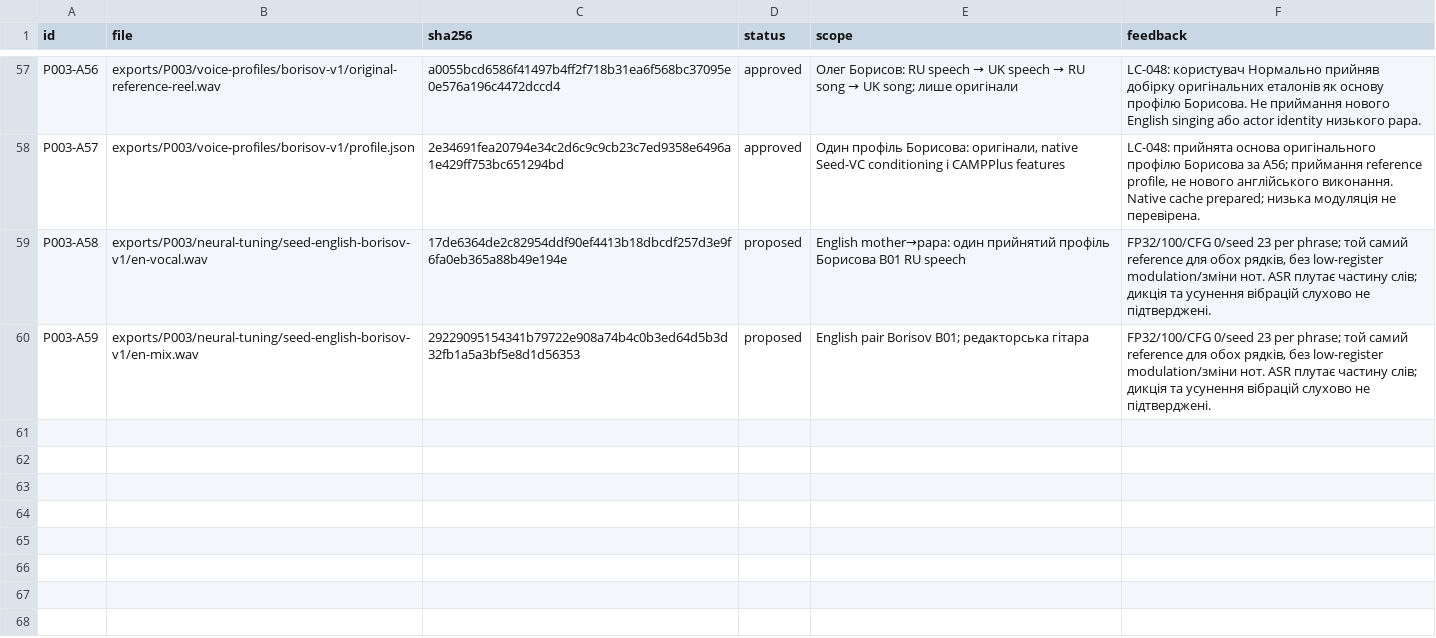
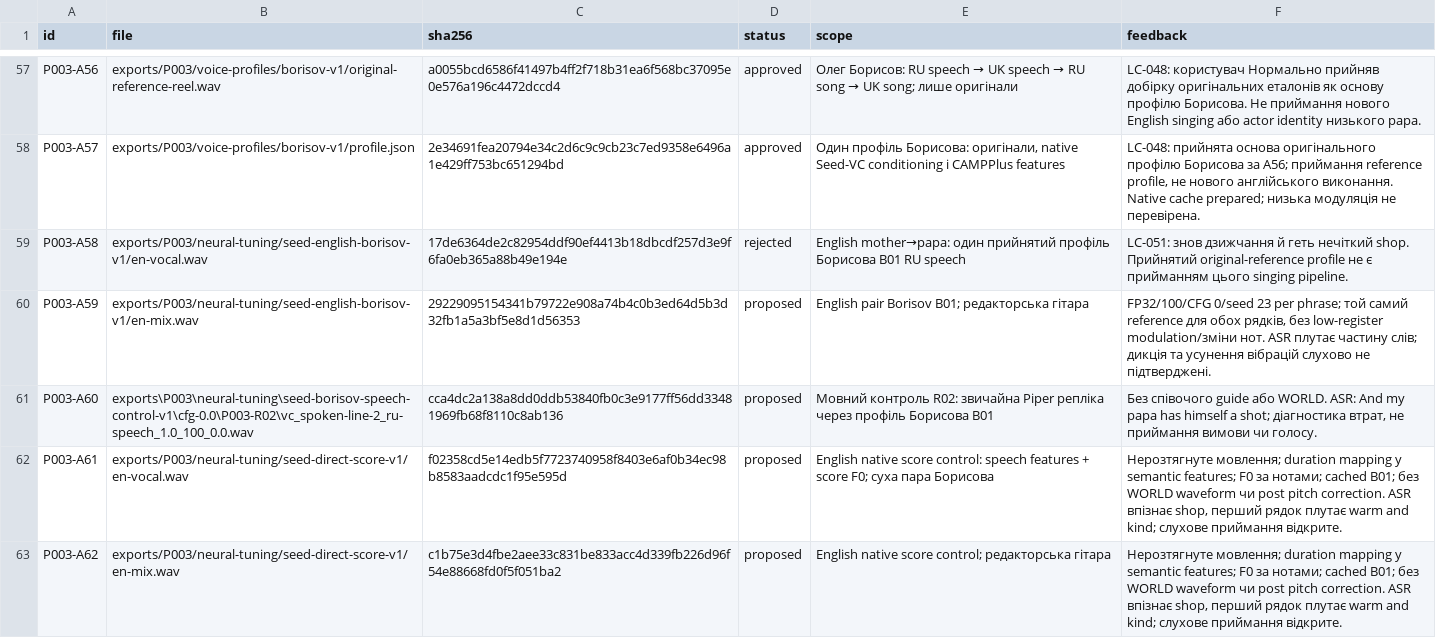
Before and after one commit to michkovsky/za-dvoma-zaitsiamy-dub, a CSV file: pilots/P003/artifacts.csv, drawn as a sheet; only a part is shown, gaps mark what is left out.

Commit message:
P003: генерувати спів з мовних ознак і нот без WORLD guide

```diff
--- a/pilots/P003/artifacts.csv
+++ b/pilots/P003/artifacts.csv
@@ -58,3 +58,6 @@ P003-A56,exports/P003/voice-profiles/borisov-v1/original-reference-reel.wav,a005
 P003-A57,exports/P003/voice-profiles/borisov-v1/profile.json,2e34691fea20794e34c2d6c9c9cb23c7ed9358e6496a1e429ff753bc651294bd,approved,"Один профіль Борисова: оригінали, native Seed-VC conditioning і CAMPPlus features","LC-048: прийнята основа оригінального профілю Борисова за A56; приймання reference profile, не нового англійського виконання. Native cache prepared; низька модуляція не перевірена."
-P003-A58,exports/P003/neural-tuning/seed-english-borisov-v1/en-vocal.wav,17de6364de2c82954ddf90ef4413b18dbcdf257d3e9f6fa0eb365a88b49e194e,proposed,English mother→papa: один прийнятий профіль Борисова B01 RU speech,"FP32/100/CFG 0/seed 23 per phrase; той самий reference для обох рядків, без low-register modulation/зміни нот. ASR плутає частину слів; дикція та усунення вібрацій слухово не підтверджені."
+P003-A58,exports/P003/neural-tuning/seed-english-borisov-v1/en-vocal.wav,17de6364de2c82954ddf90ef4413b18dbcdf257d3e9f6fa0eb365a88b49e194e,rejected,English mother→papa: один прийнятий профіль Борисова B01 RU speech,LC-051: знов дзижчання й геть нечіткий shop. Прийнятий original-reference profile не є прийманням цього singing pipeline.
 P003-A59,exports/P003/neural-tuning/seed-english-borisov-v1/en-mix.wav,29229095154341b79722e908a74b4c0b3ed64d5b3d32fb1a5a3bf5e8d1d56353,proposed,English pair Borisov B01; редакторська гітара,"FP32/100/CFG 0/seed 23 per phrase; той самий reference для обох рядків, без low-register modulation/зміни нот. ASR плутає частину слів; дикція та усунення вібрацій слухово не підтверджені."
+P003-A60,exports\P003\neural-tuning\seed-borisov-speech-control-v1\cfg-0.0\P003-R02\vc_spoken-line-2_ru-speech_1.0_100_0.0.wav,cca4dc2a138a8dd0ddb53840fb0c3e9177ff56dd33481969fb68f8110c8ab136,proposed,Мовний контроль R02: звичайна Piper репліка через профіль Борисова B01,"Без співочого guide або WORLD. ASR: And my papa has himself a shot; діагностика втрат, не приймання вимови чи голосу."
+P003-A61,exports/P003/neural-tuning/seed-direct-score-v1/en-vocal.wav,f02358cd5e14edb5f7723740958f8403e6af0b34ec98b8583aadcdc1f95e595d,proposed,English native score control: speech features + score F0; суха пара Борисова,"Нерозтягнуте мовлення; duration mapping у semantic features; F0 за нотами; cached B01; без WORLD waveform чи post pitch correction. ASR впізнає shop, перший рядок плутає warm and kind; слухове приймання відкрите."
+P003-A62,exports/P003/neural-tuning/seed-direct-score-v1/en-mix.wav,c1b75e3d4fbe2aee33c831be833acc4d339fb226d96f54e88668fd0f5f051ba2,proposed,English native score control; редакторська гітара,"Нерозтягнуте мовлення; duration mapping у semantic features; F0 за нотами; cached B01; без WORLD waveform чи post pitch correction. ASR впізнає shop, перший рядок плутає warm and kind; слухове приймання відкрите."
```
Also changed, not shown: 5 other files.
